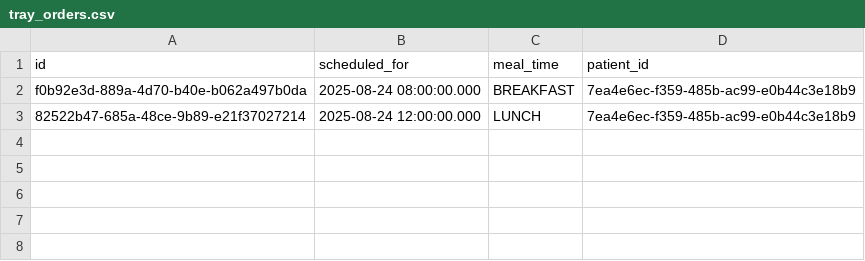
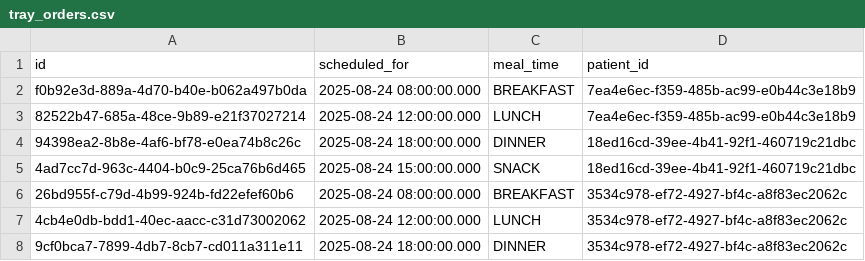
Before and after one commit to tjeastmond/banquethealth, a CSV file: prisma/seed/rawData/tray_orders.csv, drawn as a sheet.

```diff
--- a/prisma/seed/rawData/tray_orders.csv
+++ b/prisma/seed/rawData/tray_orders.csv
@@ -3 +3,6 @@ f0b92e3d-889a-4d70-b40e-b062a497b0da,2025-08-24 08:00:00.000,BREAKFAST,7ea4e6ec-
 82522b47-685a-48ce-9b89-e21f37027214,2025-08-24 12:00:00.000,LUNCH,7ea4e6ec-f359-485b-ac99-e0b44c3e18b9
+94398ea2-8b8e-4af6-bf78-e0ea74b8c26c,2025-08-24 18:00:00.000,DINNER,18ed16cd-39ee-4b41-92f1-460719c21dbc
+4ad7cc7d-963c-4404-b0c9-25ca76b6d465,2025-08-24 15:00:00.000,SNACK,18ed16cd-39ee-4b41-92f1-460719c21dbc
+26bd955f-c79d-4b99-924b-fd22efef60b6,2025-08-24 08:00:00.000,BREAKFAST,3534c978-ef72-4927-bf4c-a8f83ec2062c
+4cb4e0db-bdd1-40ec-aacc-c31d73002062,2025-08-24 12:00:00.000,LUNCH,3534c978-ef72-4927-bf4c-a8f83ec2062c
+9cf0bca7-7899-4db7-8cb7-cd011a311e11,2025-08-24 18:00:00.000,DINNER,3534c978-ef72-4927-bf4c-a8f83ec2062c
```
Also changed, not shown: prisma/seed/rawData/tray_order_recipes.csv, 14 other files.
